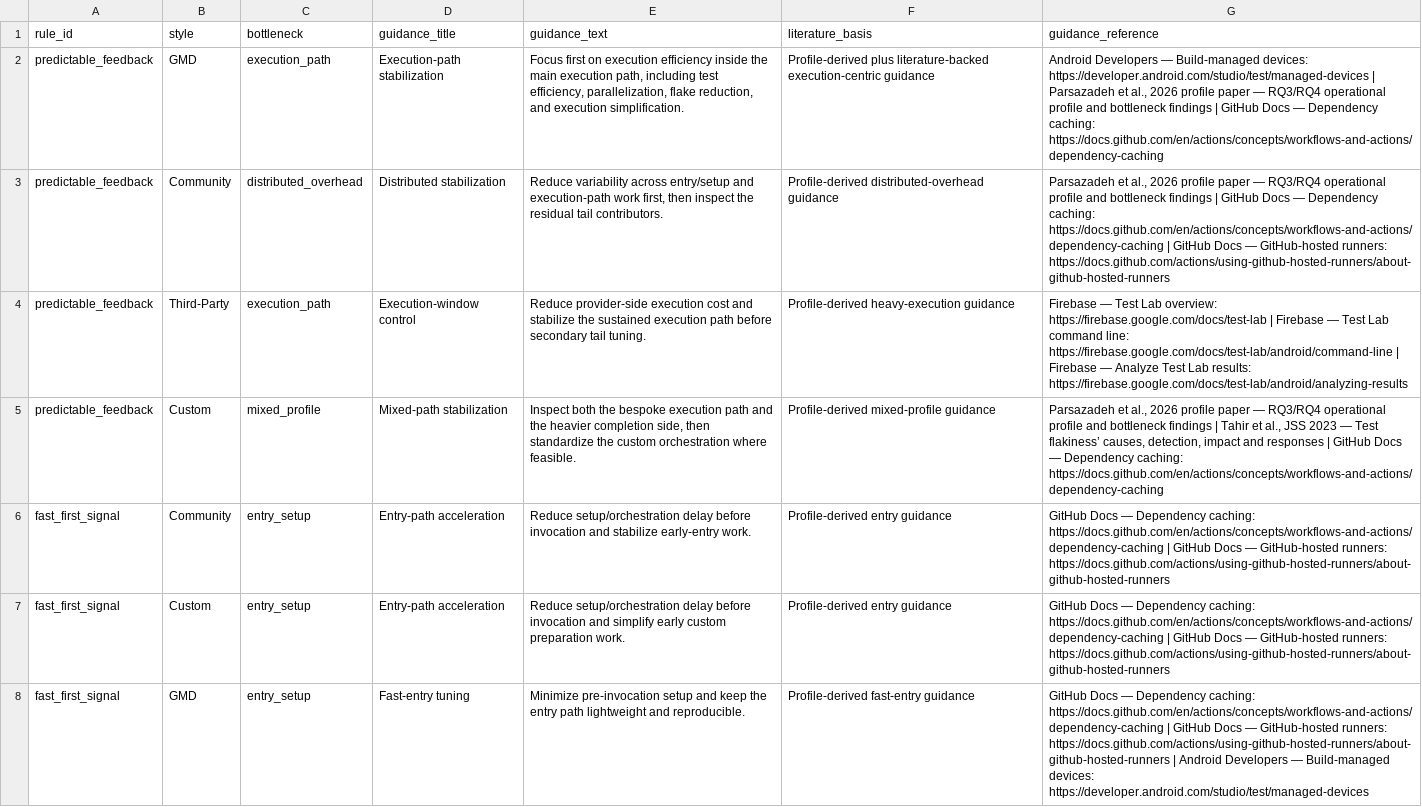
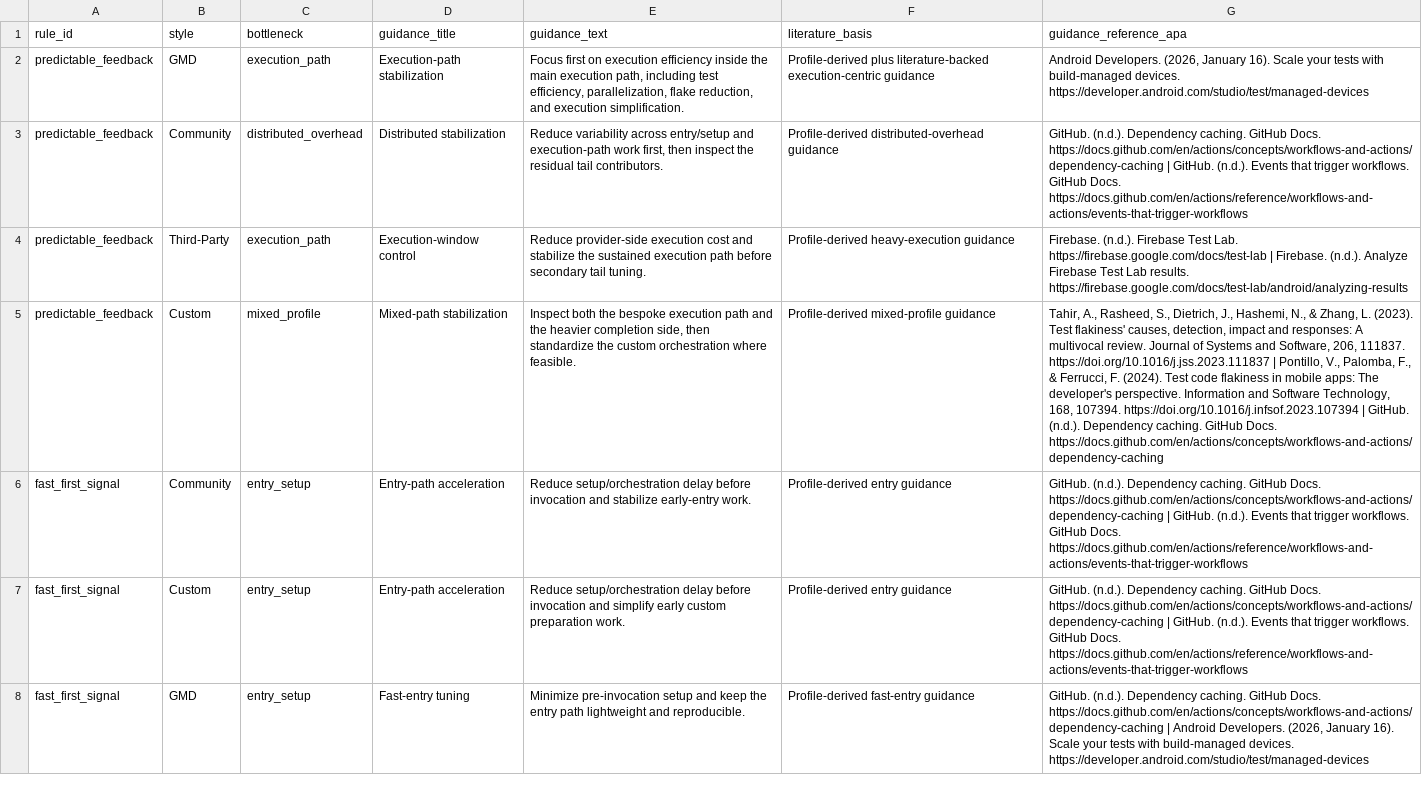
Before and after one commit to behnamparsa/emulator-testing-operational-profiles, a CSV file: config/rule_style_bottleneck_guidance.csv, drawn as a sheet; only a part is shown; the diff covers the shown part only; the diff names each change by its address in the sheet, - before the commit and + after, or states it on an @@ line.

Commit message:
updated guide

```diff
--- a/config/rule_style_bottleneck_guidance.csv
+++ b/config/rule_style_bottleneck_guidance.csv
-G1: guidance_reference
+G1: guidance_reference_apa
-G2 (guidance_reference_apa): Android Developers — Build-managed devices: https://developer.android.com/studio/test/managed-devices | Parsazadeh et al., 2026 profile paper — RQ3/RQ4 operational profile and bottleneck findings | GitHub Docs — Dependency caching: https://docs.github.com/en/actions/concepts/workflows-and-actions/dependency-caching
+G2 (guidance_reference_apa): Android Developers. (2026, January 16). Scale your tests with build-managed devices. https://developer.android.com/studio/test/managed-devices
-G3 (guidance_reference_apa): Parsazadeh et al., 2026 profile paper — RQ3/RQ4 operational profile and bottleneck findings | GitHub Docs — Dependency caching: https://docs.github.com/en/actions/concepts/workflows-and-actions/dependency-caching | GitHub Docs — GitHub-hosted runners: https://docs.github.com/actions/using-github-hosted-runners/about-github-hosted-runners
+G3 (guidance_reference_apa): GitHub. (n.d.). Dependency caching. GitHub Docs. https://docs.github.com/en/actions/concepts/workflows-and-actions/dependency-caching | GitHub. (n.d.). Events that trigger workflows. GitHub Docs. https://docs.github.com/en/actions/reference/workflows-and-actions/events-that-trigger-workflows
-G4 (guidance_reference_apa): Firebase — Test Lab overview: https://firebase.google.com/docs/test-lab | Firebase — Test Lab command line: https://firebase.google.com/docs/test-lab/android/command-line | Firebase — Analyze Test Lab results: https://firebase.google.com/docs/test-lab/android/analyzing-results
+G4 (guidance_reference_apa): Firebase. (n.d.). Firebase Test Lab. https://firebase.google.com/docs/test-lab | Firebase. (n.d.). Analyze Firebase Test Lab results. https://firebase.google.com/docs/test-lab/android/analyzing-results
-G5 (guidance_reference_apa): Parsazadeh et al., 2026 profile paper — RQ3/RQ4 operational profile and bottleneck findings | Tahir et al., JSS 2023 — Test flakiness’ causes, detection, impact and responses | GitHub Docs — Dependency caching: https://docs.github.com/en/actions/concepts/workflows-and-actions/dependency-caching
+G5 (guidance_reference_apa): Tahir, A., Rasheed, S., Dietrich, J., Hashemi, N., & Zhang, L. (2023). Test flakiness' causes, detection, impact and responses: A multivocal review. Journal of Systems and Software, 206, 111837. https://doi.org/10.1016/j.jss.2023.111837 | Pontillo, V., Palomba, F., & Ferrucci, F. (2024). Test code flakiness in mobile apps: The developer's perspective. Information and Software Technology, 168, 107394. https://doi.org/10.1016/j.infsof.2023.107394 | GitHub. (n.d.). Dependency caching. GitHub Docs. https://docs.github.com/en/actions/concepts/workflows-and-actions/dependency-caching
-G6:G7 (guidance_reference_apa): GitHub Docs — Dependency caching: https://docs.github.com/en/actions/concepts/workflows-and-actions/dependency-caching | GitHub Docs — GitHub-hosted runners: https://docs.github.com/actions/using-github-hosted-runners/about-github-hosted-runners
+G6:G7 (guidance_reference_apa): GitHub. (n.d.). Dependency caching. GitHub Docs. https://docs.github.com/en/actions/concepts/workflows-and-actions/dependency-caching | GitHub. (n.d.). Events that trigger workflows. GitHub Docs. https://docs.github.com/en/actions/reference/workflows-and-actions/events-that-trigger-workflows
-G8 (guidance_reference_apa): GitHub Docs — Dependency caching: https://docs.github.com/en/actions/concepts/workflows-and-actions/dependency-caching | GitHub Docs — GitHub-hosted runners: https://docs.github.com/actions/using-github-hosted-runners/about-github-hosted-runners | Android Developers — Build-managed devices: https://developer.android.com/studio/test/managed-devices
+G8 (guidance_reference_apa): GitHub. (n.d.). Dependency caching. GitHub Docs. https://docs.github.com/en/actions/concepts/workflows-and-actions/dependency-caching | Android Developers. (2026, January 16). Scale your tests with build-managed devices. https://developer.android.com/studio/test/managed-devices
```
Also changed, not shown: 21 edited cells elsewhere in this file.
